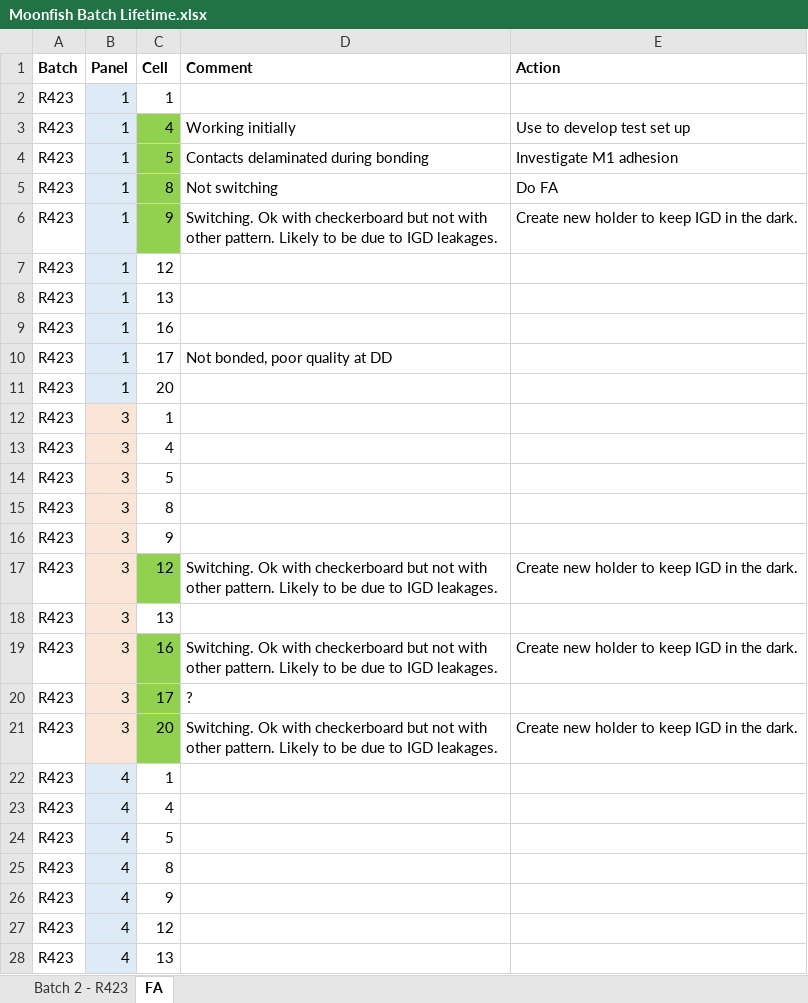
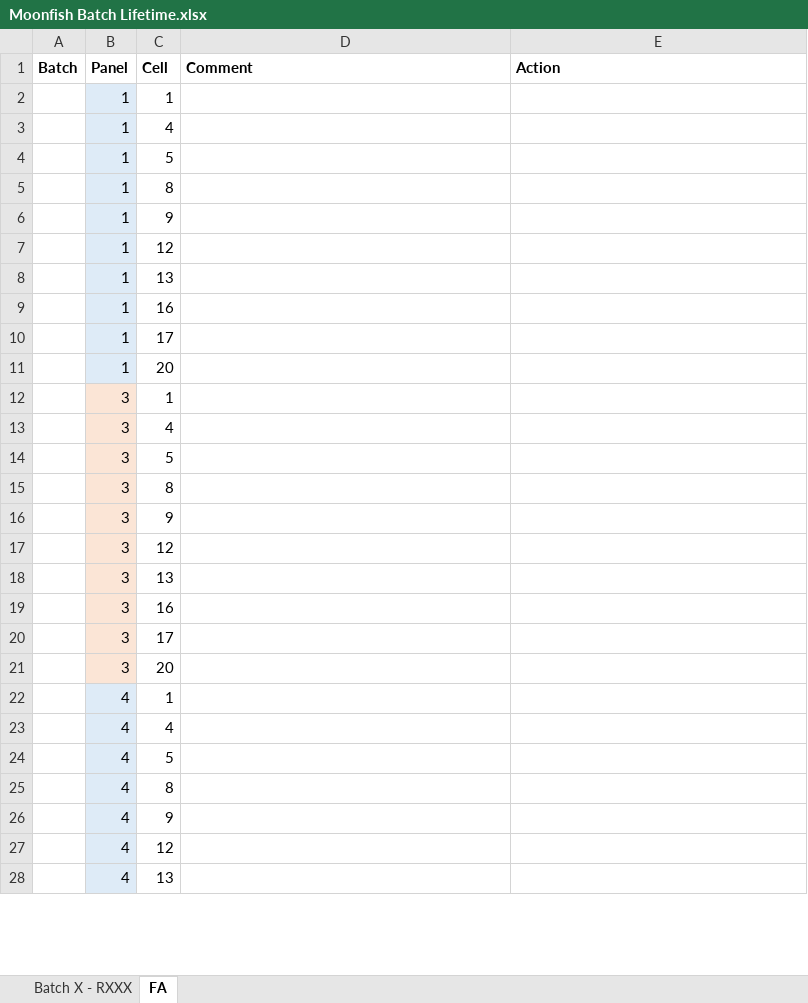
Before and after one commit to harrythegeek/moonfish_tracker, an Excel workbook: Moonfish Batch Lifetime.xlsx, sheet FA, drawn as a sheet; only a part is shown; values as stored, in another font and other column widths than the file's, no borders; removed rows and columns are numbered as before the commit, all else as after; the diff covers the shown part only; the diff names each change by its address in the sheet, - before the commit and + after, or states it on an @@ line.

Commit message:
fixed some bugs and now the tracker is saved in Technical for each batch

```diff
--- a/Moonfish Batch Lifetime.xlsx (sheet FA)
+++ b/Moonfish Batch Lifetime.xlsx (sheet FA)
-sheet tab: Batch 2 - R423
+sheet tab: Batch X - RXXX
-A2 (Batch): R423
+A2 (Batch): (empty)
-row 3: R423 | 1 | 4 | Working initially | Use to develop test set up
-row 4: R423 | 1 | 5 | Contacts delaminated during bonding | Investigate M1 adhesion
-row 5: R423 | 1 | 8 | Not switching | Do FA
-row 6: R423 | 1 | 9 | Switching. Ok with checkerboard but not with other pattern. Likely to be due to IGD leakages. | Create new holder to keep IGD in the dark.
+row 3:  | 1 | 4
+row 4:  | 1 | 5
+row 5:  | 1 | 8
+row 6:  | 1 | 9
-A7:A16 (Batch): R423
+A7:A16 (Batch): (empty)
-D10 (Comment): Not bonded, poor quality at DD
+D10 (Comment): (empty)
-row 17: R423 | 3 | 12 | Switching. Ok with checkerboard but not with other pattern. Likely to be due to IGD leakages. | Create new holder to keep IGD in the dark.
+row 17:  | 3 | 12
-A18 (Batch): R423
+A18 (Batch): (empty)
-row 19: R423 | 3 | 16 | Switching. Ok with checkerboard but not with other pattern. Likely to be due to IGD leakages. | Create new holder to keep IGD in the dark.
-row 20: R423 | 3 | 17 | ?
-row 21: R423 | 3 | 20 | Switching. Ok with checkerboard but not with other pattern. Likely to be due to IGD leakages. | Create new holder to keep IGD in the dark.
+row 19:  | 3 | 16
+row 20:  | 3 | 17
+row 21:  | 3 | 20
-A22:A28 (Batch): R423
+A22:A28 (Batch): (empty)
```
Also changed, not shown: 23 edited cells elsewhere in this sheet, sheet Batch X - RXXX, 1 other file.
